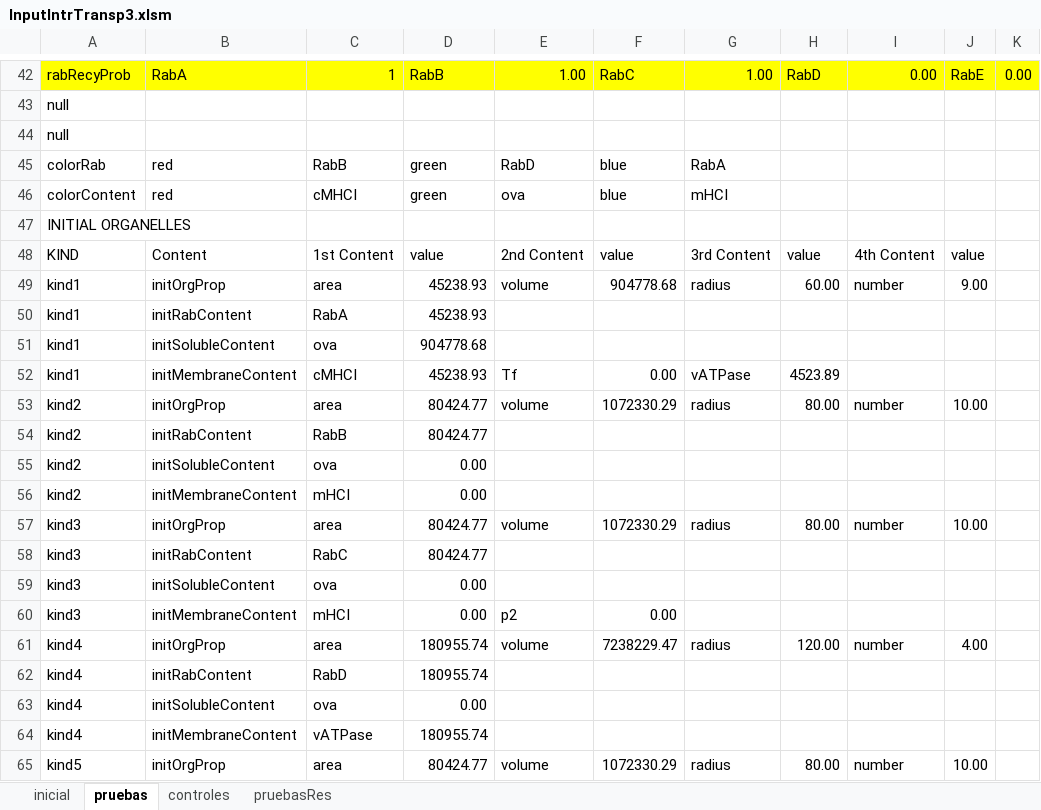
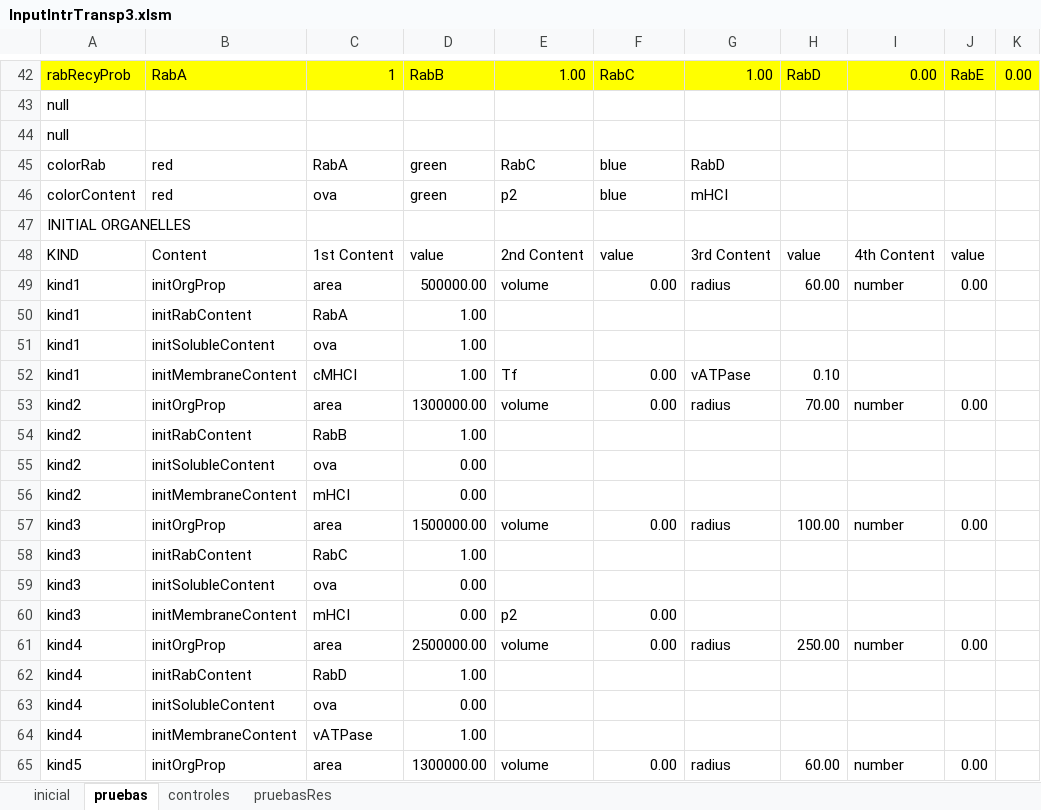
Before and after one commit to franconieto/endomembraneSystem, an Excel workbook: InputIntrTransp3.xlsm, sheet pruebas, drawn as a sheet; only a part is shown, gaps mark what is left out; values as stored, in another font and other column widths than the file's, no borders; the diff covers the shown part only; the diff names each change by its address in the sheet, - before the commit and + after, or states it on an @@ line.

```diff
--- a/InputIntrTransp3.xlsm (sheet pruebas)
+++ b/InputIntrTransp3.xlsm (sheet pruebas)
-C45: RabB
+C45: RabA
-E45: RabD
+E45: RabC
-G45: RabA
+G45: RabD
-C46: cMHCI
+C46: ova
-E46: ova
+E46: p2
-D49: 45238.93
+D49: 500000.00
-F49: 904778.68
+F49: 0.00
-J49: 9.00
+J49: 0.00
-D50: 45238.93
+D50: 1.00
-D51: 904778.68
+D51: 1.00
-D52: 45238.93
+D52: 1.00
-H52: 4523.89
+H52: 0.10
-D53: 80424.77
+D53: 1300000.00
-F53: 1072330.29
+F53: 0.00
-H53: 80.00
+H53: 70.00
-J53: 10.00
+J53: 0.00
-D54: 80424.77
+D54: 1.00
-D57: 80424.77
+D57: 1500000.00
-F57: 1072330.29
+F57: 0.00
-H57: 80.00
+H57: 100.00
-J57: 10.00
+J57: 0.00
-D58: 80424.77
+D58: 1.00
-D61: 180955.74
+D61: 2500000.00
-F61: 7238229.47
+F61: 0.00
-H61: 120.00
+H61: 250.00
-J61: 4.00
+J61: 0.00
-D62: 180955.74
+D62: 1.00
-D64: 180955.74
+D64: 1.00
-D65: 80424.77
+D65: 1300000.00
-F65: 1072330.29
+F65: 0.00
-H65: 80.00
+H65: 60.00
-J65: 10.00
+J65: 0.00
```
Also changed, not shown: 10 edited cells elsewhere in this sheet, sheet controles, sheet inicial, ResultsIntrTransp..xlsx, out-1.0.xlsx, 11 other files.
